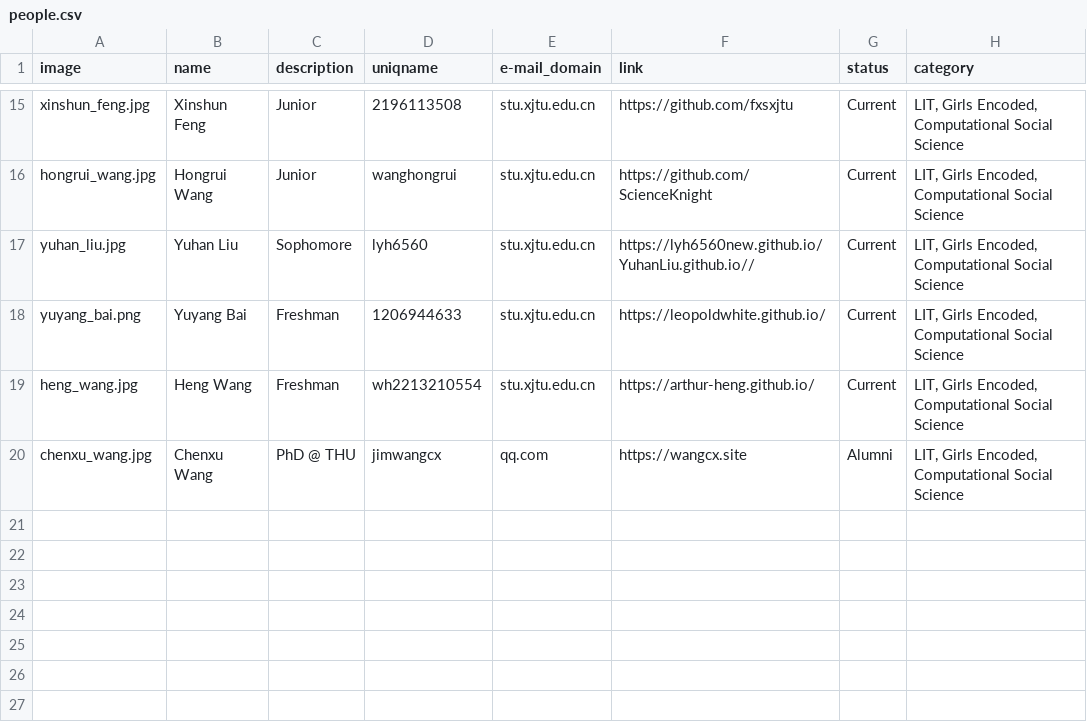
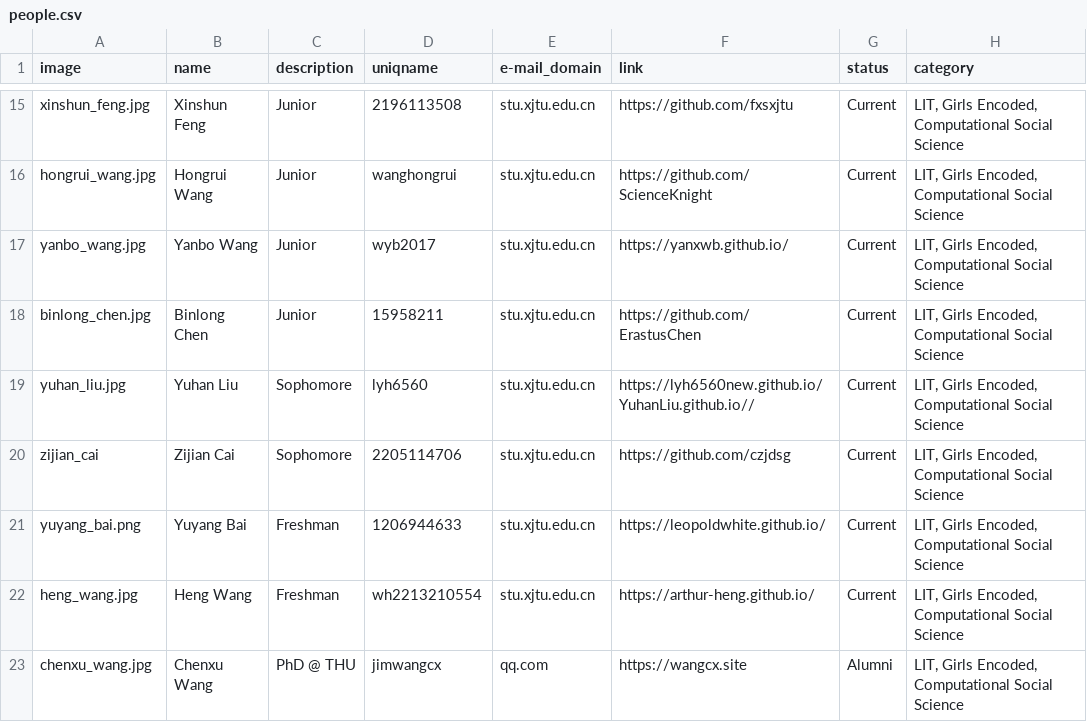
Before and after one commit to leopoldwhite/LuoUndergradXJTU.github.io, a CSV file: data/people.csv, drawn as a sheet; only a part is shown, gaps mark what is left out.

```diff
--- a/data/people.csv
+++ b/data/people.csv
@@ -16,3 +16,6 @@ xinshun_feng.jpg,Xinshun Feng,Junior,2196113508,stu.xjtu.edu.cn,https://github.c
 hongrui_wang.jpg,Hongrui Wang,Junior,wanghongrui,stu.xjtu.edu.cn,https://github.com/ScienceKnight,Current,"LIT, Girls Encoded, Computational Social Science"
+yanbo_wang.jpg,Yanbo Wang,Junior,wyb2017,stu.xjtu.edu.cn,https://yanxwb.github.io/,Current,"LIT, Girls Encoded, Computational Social Science"
+binlong_chen.jpg,Binlong Chen,Junior,15958211,stu.xjtu.edu.cn,https://github.com/ErastusChen,Current,"LIT, Girls Encoded, Computational Social Science"
 yuhan_liu.jpg,Yuhan Liu,Sophomore,lyh6560,stu.xjtu.edu.cn,https://lyh6560new.github.io/YuhanLiu.github.io//,Current,"LIT, Girls Encoded, Computational Social Science"
+zijian_cai,Zijian Cai,Sophomore,2205114706,stu.xjtu.edu.cn,https://github.com/czjdsg,Current,"LIT, Girls Encoded, Computational Social Science"
 yuyang_bai.png,Yuyang Bai,Freshman,1206944633,stu.xjtu.edu.cn,https://leopoldwhite.github.io/,Current,"LIT, Girls Encoded, Computational Social Science"
```
Also changed, not shown: 3 other files.
